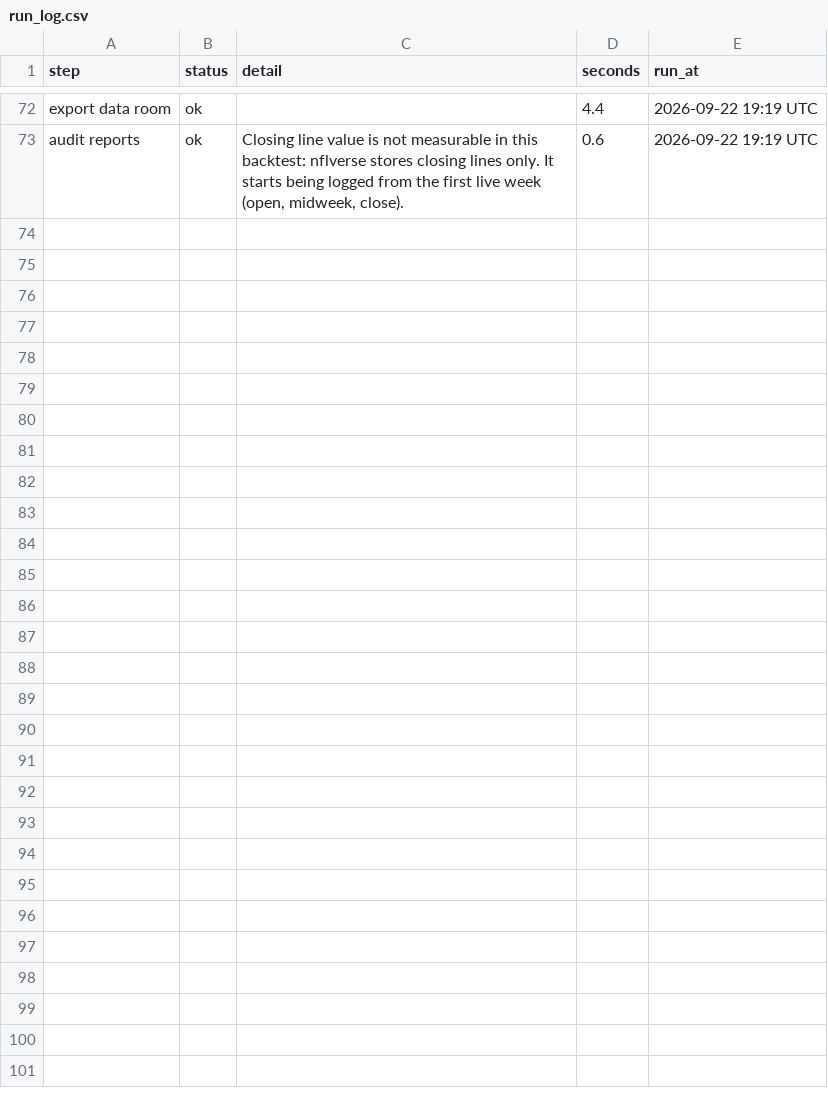
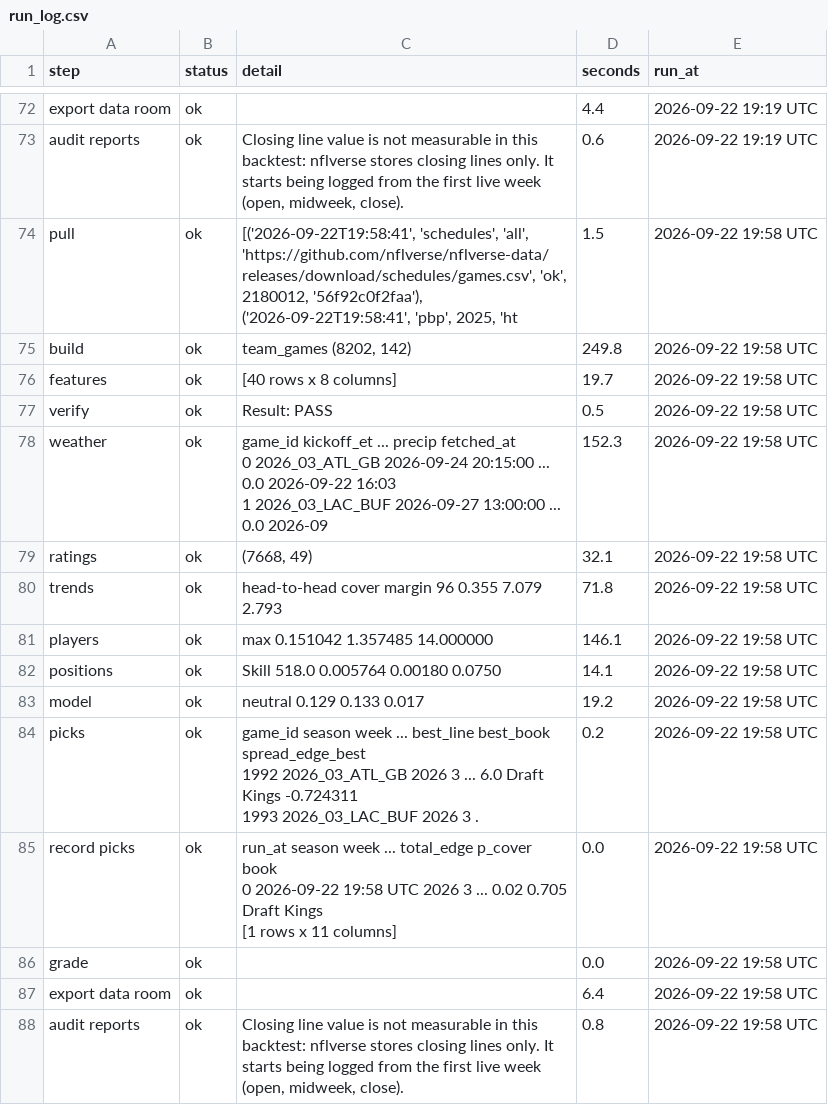
Before and after one commit to MattFos18/nfl-model, a CSV file: data/runs/run_log.csv, drawn as a sheet; only a part is shown, gaps mark what is left out; ↵ is a line break in a cell; the diff names each change by its address in the sheet, - before the commit and + after, or states it on an @@ line.

```diff
--- a/data/runs/run_log.csv
+++ b/data/runs/run_log.csv
+row 74: pull | ok | [('2026-09-22T19:58:41', 'schedules', 'all', 'https://github.com/nflverse/nflverse-data/releases/download/schedules/games.csv', 'ok', 2180012, '56f92c0f2faa'), ('2026-09-22T19:58:41', 'pbp', 2025, 'ht | 1.5 | 2026-09-22 19:58 UTC
+row 75: build | ok | team_games (8202, 142) | 249.8 | 2026-09-22 19:58 UTC
+row 76: features | ok | [40 rows x 8 columns] | 19.7 | 2026-09-22 19:58 UTC
+row 77: verify | ok | Result: PASS | 0.5 | 2026-09-22 19:58 UTC
+row 78: weather | ok | game_id kickoff_et ... precip fetched_at ↵ 0 2026_03_ATL_GB 2026-09-24 20:15:00 ... 0.0 2026-09-22 16:03 ↵ 1 2026_03_LAC_BUF 2026-09-27 13:00:00 ... 0.0 2026-09 | 152.3 | 2026-09-22 19:58 UTC
+row 79: ratings | ok | (7668, 49) | 32.1 | 2026-09-22 19:58 UTC
+row 80: trends | ok | head-to-head cover margin 96 0.355 7.079 2.793 | 71.8 | 2026-09-22 19:58 UTC
+row 81: players | ok | max 0.151042 1.357485 14.000000 | 146.1 | 2026-09-22 19:58 UTC
+row 82: positions | ok | Skill 518.0 0.005764 0.00180 0.0750 | 14.1 | 2026-09-22 19:58 UTC
+row 83: model | ok | neutral 0.129 0.133 0.017 | 19.2 | 2026-09-22 19:58 UTC
+row 84: picks | ok | game_id season week ... best_line best_book spread_edge_best ↵ 1992 2026_03_ATL_GB 2026 3 ... 6.0 Draft Kings -0.724311 ↵ 1993 2026_03_LAC_BUF 2026 3 . | 0.2 | 2026-09-22 19:58 UTC
+row 85: record picks | ok | run_at season week ... total_edge p_cover book ↵ 0 2026-09-22 19:58 UTC 2026 3 ... 0.02 0.705 Draft Kings ↵ [1 rows x 11 columns] | 0.0 | 2026-09-22 19:58 UTC
+row 86: grade | ok |  | 0.0 | 2026-09-22 19:58 UTC
+row 87: export data room | ok |  | 6.4 | 2026-09-22 19:58 UTC
+row 88: audit reports | ok | Closing line value is not measurable in this backtest: nflverse stores closing lines only. It starts being logged from the first live week (open, midweek, close). | 0.8 | 2026-09-22 19:58 UTC
```
Also changed, not shown: data/raw/pull_log.csv, data/tracker/graded.csv, 53 other files.
